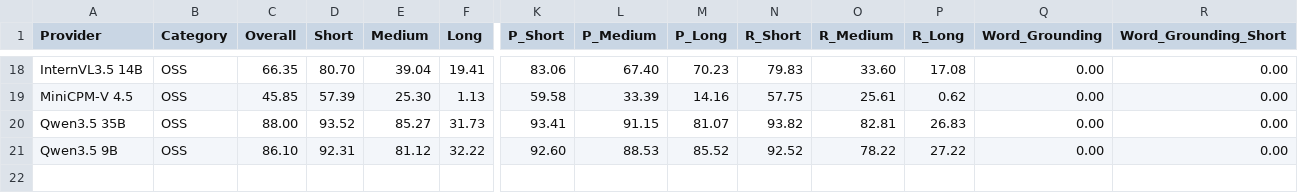
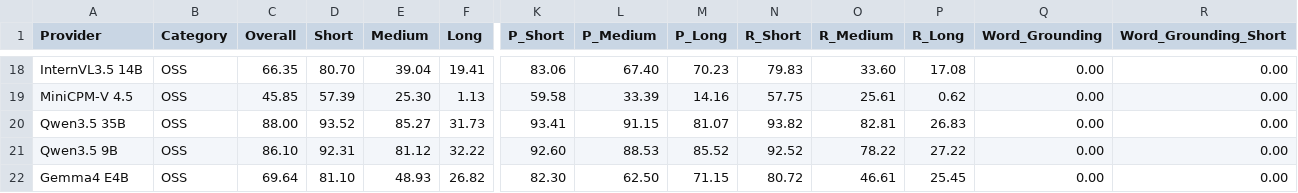
Before and after one commit to run-llama/ExtractBench, a CSV file: leaderboard.csv, drawn as a sheet; only a part is shown, gaps mark what is left out; rows hold the shown columns only; the diff names each change by its address in the sheet, - before the commit and + after, or states it on an @@ line.

Commit message:
Add Gemma-4-E4B self-hosted vLLM extract pipeline
Register gemma4_e4b_vllm_extract_oneshot_structured_output_file, a one-shot
vision extraction pipeline over a self-hosted vLLM deployment of
google/gemma-4-E4B-it (endpoint from GEMMA4_E4B_SERVER_URL, json_object mode,
pages rasterized at 100 DPI). Add the leaderboard row.

```diff
--- a/leaderboard.csv
+++ b/leaderboard.csv
+row 22: Gemma4 E4B | OSS | 69.64 | 81.10 | 48.93 | 26.82 | 82.30 | 62.50 | 71.15 | 80.72 | 46.61 | 25.45 | 0.00 | 0.00
```
Also changed, not shown: 4 other files.
